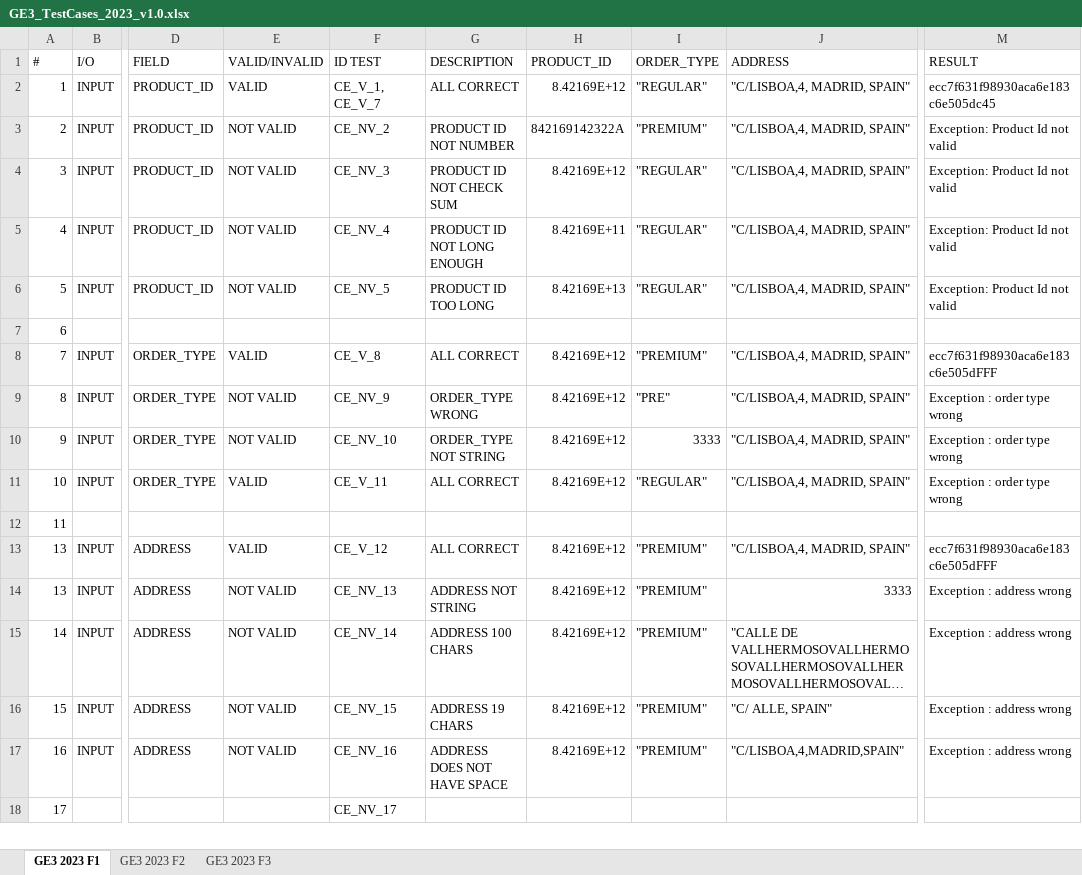
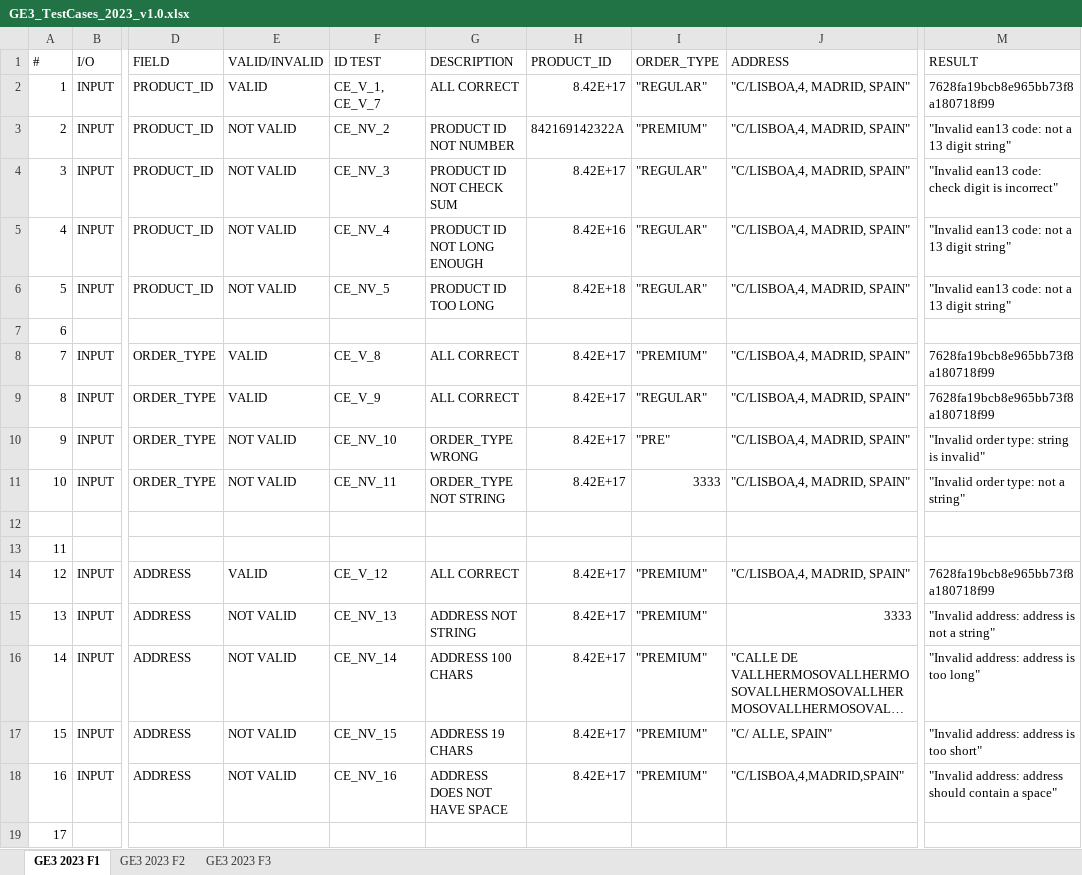
Before and after one commit to atluriml/G01.2023.T04.EG3, an Excel workbook: docs/GE3_TestCases_2023_v1.0.xlsx, sheet GE3 2023 F1, drawn as a sheet; only a part is shown, gaps mark what is left out; long unchanged cells end in …; values as stored, in another font and other column widths than the file's, no cell formats; table styles not drawn; addresses are those after the commit; rows hold the shown columns only; the diff covers the shown part only; the diff names each change by its address in the sheet, - before the commit and + after, or states it on an @@ line.

```diff
--- a/docs/GE3_TestCases_2023_v1.0.xlsx (sheet GE3 2023 F1)
+++ b/docs/GE3_TestCases_2023_v1.0.xlsx (sheet GE3 2023 F1)
-H2 (PRODUCT_ID): 8.42169E+12
+H2 (PRODUCT_ID): 8.42E+17
-M2 (RESULT): ecc7f631f98930aca6e183c6e505dc45
+M2 (RESULT): 7628fa19bcb8e965bb73f8a180718f99
-M3 (RESULT): Exception: Product Id not valid
+M3 (RESULT): "Invalid ean13 code: not a 13 digit string"
-H4 (PRODUCT_ID): 8.42169E+12
+H4 (PRODUCT_ID): 8.42E+17
-M4 (RESULT): Exception: Product Id not valid
+M4 (RESULT): "Invalid ean13 code: check digit is incorrect"
-H5 (PRODUCT_ID): 8.42169E+11
+H5 (PRODUCT_ID): 8.42E+16
-M5:M6 (RESULT): Exception: Product Id not valid
+M5:M6 (RESULT): "Invalid ean13 code: not a 13 digit string"
-H6 (PRODUCT_ID): 8.42169E+13
+H6 (PRODUCT_ID): 8.42E+18
-H8:H11 (PRODUCT_ID): 8.42169E+12
+H8:H11 (PRODUCT_ID): 8.42E+17
-M8 (RESULT): ecc7f631f98930aca6e183c6e505dFFF
+M8 (RESULT): 7628fa19bcb8e965bb73f8a180718f99
-E9 (VALID/INVALID): NOT VALID
+E9 (VALID/INVALID): VALID
-F9 (ID TEST): CE_NV_9
+F9 (ID TEST): CE_V_9
-G9 (DESCRIPTION): ORDER_TYPE WRONG
+G9 (DESCRIPTION): ALL CORRECT
-I9 (ORDER_TYPE): "PRE"
+I9 (ORDER_TYPE): "REGULAR"
-M9 (RESULT): Exception : order type wrong
+M9 (RESULT): 7628fa19bcb8e965bb73f8a180718f99
-G10 (DESCRIPTION): ORDER_TYPE NOT STRING
+G10 (DESCRIPTION): ORDER_TYPE WRONG
-I10 (ORDER_TYPE): 3333
+I10 (ORDER_TYPE): "PRE"
-M10 (RESULT): Exception : order type wrong
+M10 (RESULT): "Invalid order type: string is invalid"
-E11 (VALID/INVALID): VALID
+E11 (VALID/INVALID): NOT VALID
-F11 (ID TEST): CE_V_11
+F11 (ID TEST): CE_NV_11
-G11 (DESCRIPTION): ALL CORRECT
+G11 (DESCRIPTION): ORDER_TYPE NOT STRING
-I11 (ORDER_TYPE): "REGULAR"
+I11 (ORDER_TYPE): 3333
-M11 (RESULT): Exception : order type wrong
+M11 (RESULT): "Invalid order type: not a string"
+row 12: (empty)
-A14 (#): 13
+A14 (#): 12
-H14:H18 (PRODUCT_ID): 8.42169E+12
+H14:H18 (PRODUCT_ID): 8.42E+17
-M14 (RESULT): ecc7f631f98930aca6e183c6e505dFFF
+M14 (RESULT): 7628fa19bcb8e965bb73f8a180718f99
-M15 (RESULT): Exception : address wrong
+M15 (RESULT): "Invalid address: address is not a string"
-M16 (RESULT): Exception : address wrong
+M16 (RESULT): "Invalid address: address is too long"
-M17 (RESULT): Exception : address wrong
+M17 (RESULT): "Invalid address: address is too short"
-M18 (RESULT): Exception : address wrong
+M18 (RESULT): "Invalid address: address should contain a space"
-F19 (ID TEST): CE_NV_17
+F19 (ID TEST): (empty)
```
Also changed, not shown: 2 added rows, 2 removed rows and 44 edited cells elsewhere in this sheet, sheet GE3 2023 F2, sheet GE3 2023 F3, cell formats, formulas that keep their value, 7 other files.
